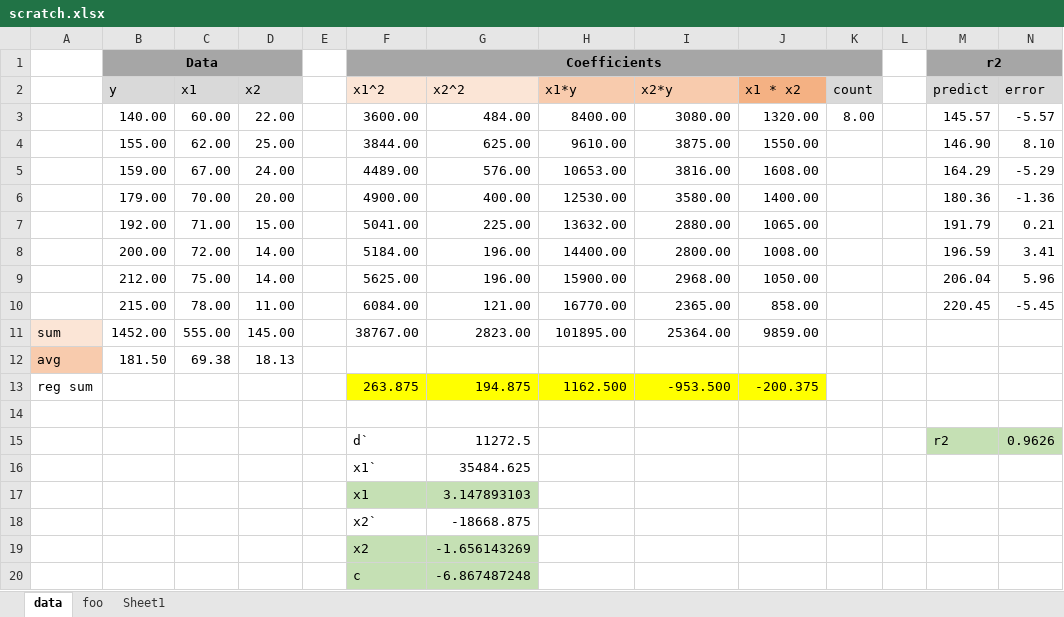
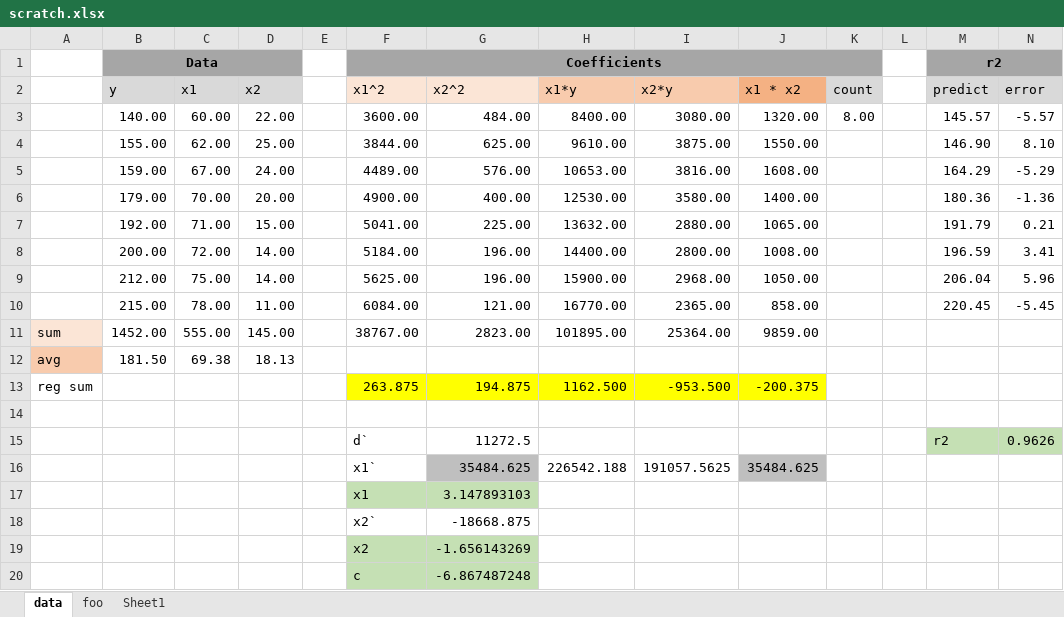
Before and after one commit to objeck/objeck-lang, an Excel workbook: programs/frameworks/neural/data/scratch.xlsx, sheet data, drawn as a sheet; only a part is shown; values as stored, in another font and other column widths than the file's, no borders; removed rows and columns are numbered as before the commit, all else as after; rows hold the shown columns only; the diff names each change by its address in the sheet, - before the commit and + after, or states it on an @@ line.

```diff
--- a/programs/frameworks/neural/data/scratch.xlsx (sheet data)
+++ b/programs/frameworks/neural/data/scratch.xlsx (sheet data)
-row 16:  |  |  |  |  | x1` | 35484.625
+row 16:  |  |  |  |  | x1` | 35484.625 | 226542.188 | 191057.5625 | 35484.625
```
Also changed, not shown: 1 other file.
